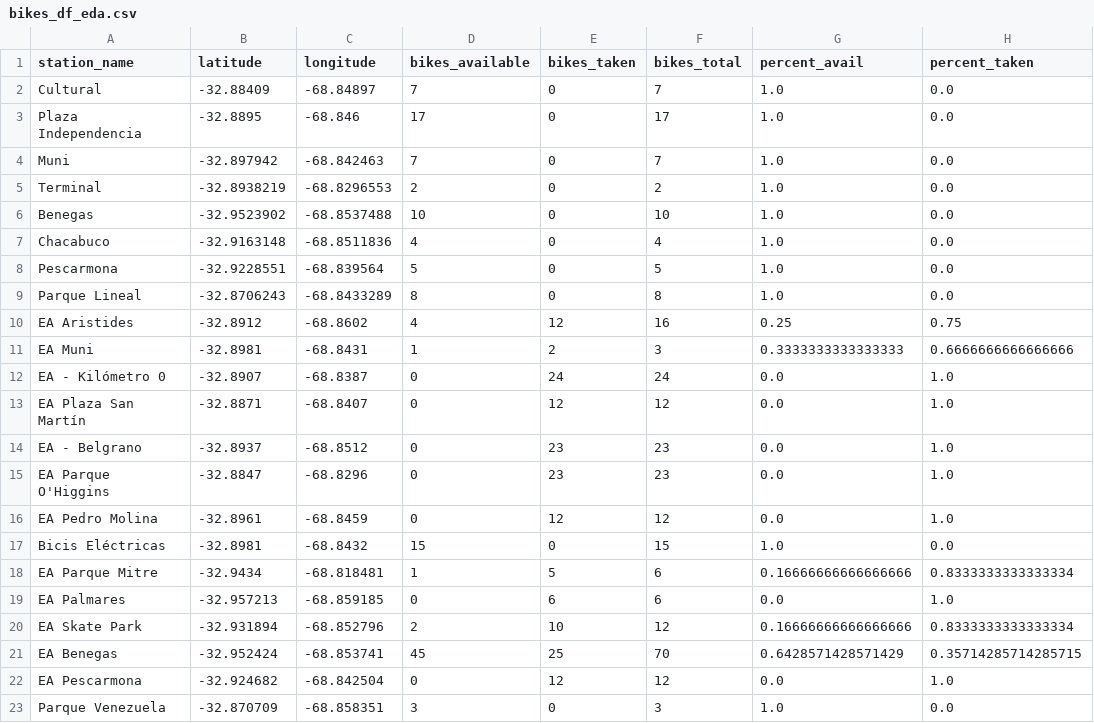
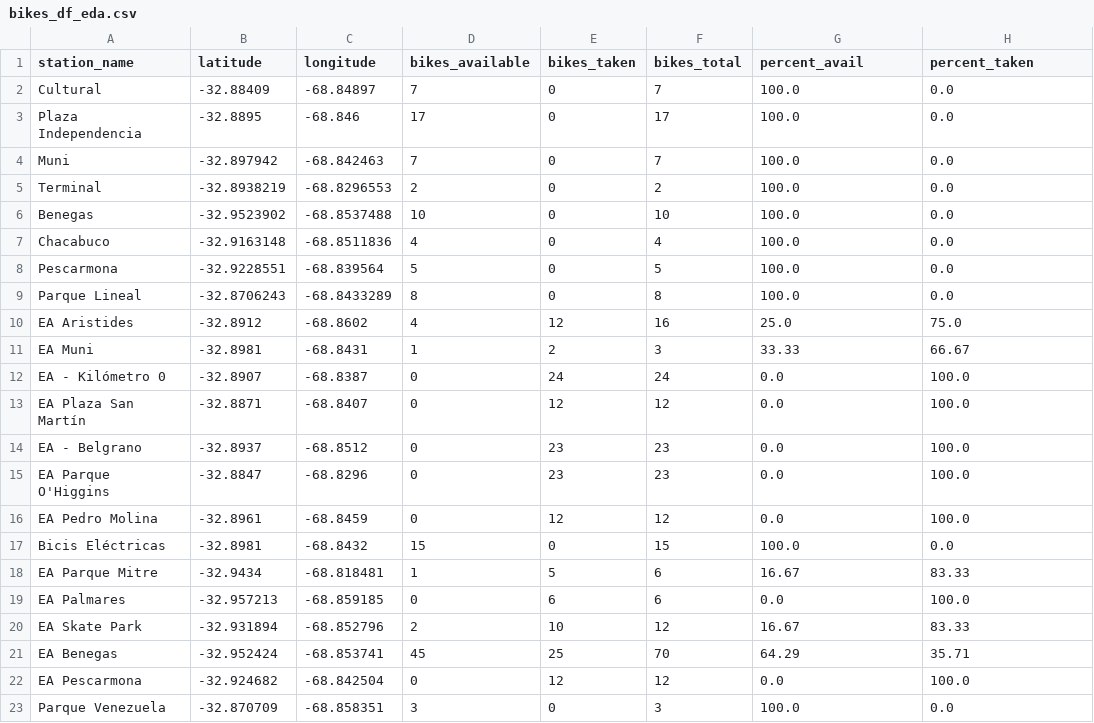
Before and after one commit to TayyubaK/Statistical-Modelling-Project, a CSV file: data/bikes_df_eda.csv, drawn as a sheet.

Commit message:
fixed percent cols

```diff
--- a/data/bikes_df_eda.csv
+++ b/data/bikes_df_eda.csv
@@ -1,23 +1,23 @@
 station_name,latitude,longitude,bikes_available,bikes_taken,bikes_total,percent_avail,percent_taken
-Cultural,-32.88409,-68.84897,7,0,7,1.0,0.0
-Plaza Independencia,-32.8895,-68.846,17,0,17,1.0,0.0
-Muni,-32.897942,-68.842463,7,0,7,1.0,0.0
-Terminal,-32.8938219,-68.8296553,2,0,2,1.0,0.0
-Benegas,-32.9523902,-68.8537488,10,0,10,1.0,0.0
-Chacabuco,-32.9163148,-68.8511836,4,0,4,1.0,0.0
-Pescarmona,-32.9228551,-68.839564,5,0,5,1.0,0.0
-Parque Lineal,-32.8706243,-68.8433289,8,0,8,1.0,0.0
-EA Aristides,-32.8912,-68.8602,4,12,16,0.25,0.75
-EA Muni,-32.8981,-68.8431,1,2,3,0.3333333333333333,0.6666666666666666
-EA - Kilómetro 0,-32.8907,-68.8387,0,24,24,0.0,1.0
-EA Plaza San Martín,-32.8871,-68.8407,0,12,12,0.0,1.0
-EA - Belgrano,-32.8937,-68.8512,0,23,23,0.0,1.0
-EA Parque O'Higgins,-32.8847,-68.8296,0,23,23,0.0,1.0
-EA Pedro Molina,-32.8961,-68.8459,0,12,12,0.0,1.0
-Bicis Eléctricas,-32.8981,-68.8432,15,0,15,1.0,0.0
-EA Parque Mitre,-32.9434,-68.818481,1,5,6,0.16666666666666666,0.8333333333333334
-EA Palmares,-32.957213,-68.859185,0,6,6,0.0,1.0
-EA Skate Park,-32.931894,-68.852796,2,10,12,0.16666666666666666,0.8333333333333334
-EA Benegas,-32.952424,-68.853741,45,25,70,0.6428571428571429,0.35714285714285715
-EA Pescarmona,-32.924682,-68.842504,0,12,12,0.0,1.0
-Parque Venezuela,-32.870709,-68.858351,3,0,3,1.0,0.0
+Cultural,-32.88409,-68.84897,7,0,7,100.0,0.0
+Plaza Independencia,-32.8895,-68.846,17,0,17,100.0,0.0
+Muni,-32.897942,-68.842463,7,0,7,100.0,0.0
+Terminal,-32.8938219,-68.8296553,2,0,2,100.0,0.0
+Benegas,-32.9523902,-68.8537488,10,0,10,100.0,0.0
+Chacabuco,-32.9163148,-68.8511836,4,0,4,100.0,0.0
+Pescarmona,-32.9228551,-68.839564,5,0,5,100.0,0.0
+Parque Lineal,-32.8706243,-68.8433289,8,0,8,100.0,0.0
+EA Aristides,-32.8912,-68.8602,4,12,16,25.0,75.0
+EA Muni,-32.8981,-68.8431,1,2,3,33.33,66.67
+EA - Kilómetro 0,-32.8907,-68.8387,0,24,24,0.0,100.0
+EA Plaza San Martín,-32.8871,-68.8407,0,12,12,0.0,100.0
+EA - Belgrano,-32.8937,-68.8512,0,23,23,0.0,100.0
+EA Parque O'Higgins,-32.8847,-68.8296,0,23,23,0.0,100.0
+EA Pedro Molina,-32.8961,-68.8459,0,12,12,0.0,100.0
+Bicis Eléctricas,-32.8981,-68.8432,15,0,15,100.0,0.0
+EA Parque Mitre,-32.9434,-68.818481,1,5,6,16.67,83.33
+EA Palmares,-32.957213,-68.859185,0,6,6,0.0,100.0
+EA Skate Park,-32.931894,-68.852796,2,10,12,16.67,83.33
+EA Benegas,-32.952424,-68.853741,45,25,70,64.29,35.71
+EA Pescarmona,-32.924682,-68.842504,0,12,12,0.0,100.0
+Parque Venezuela,-32.870709,-68.858351,3,0,3,100.0,0.0
```
